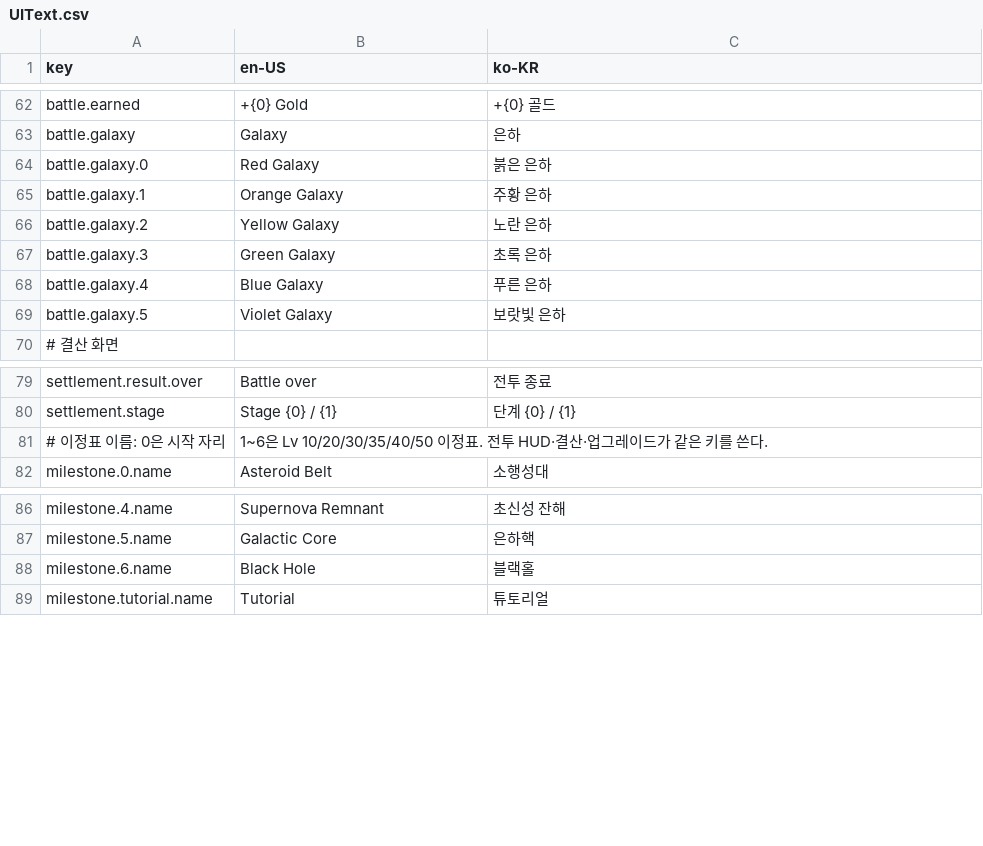
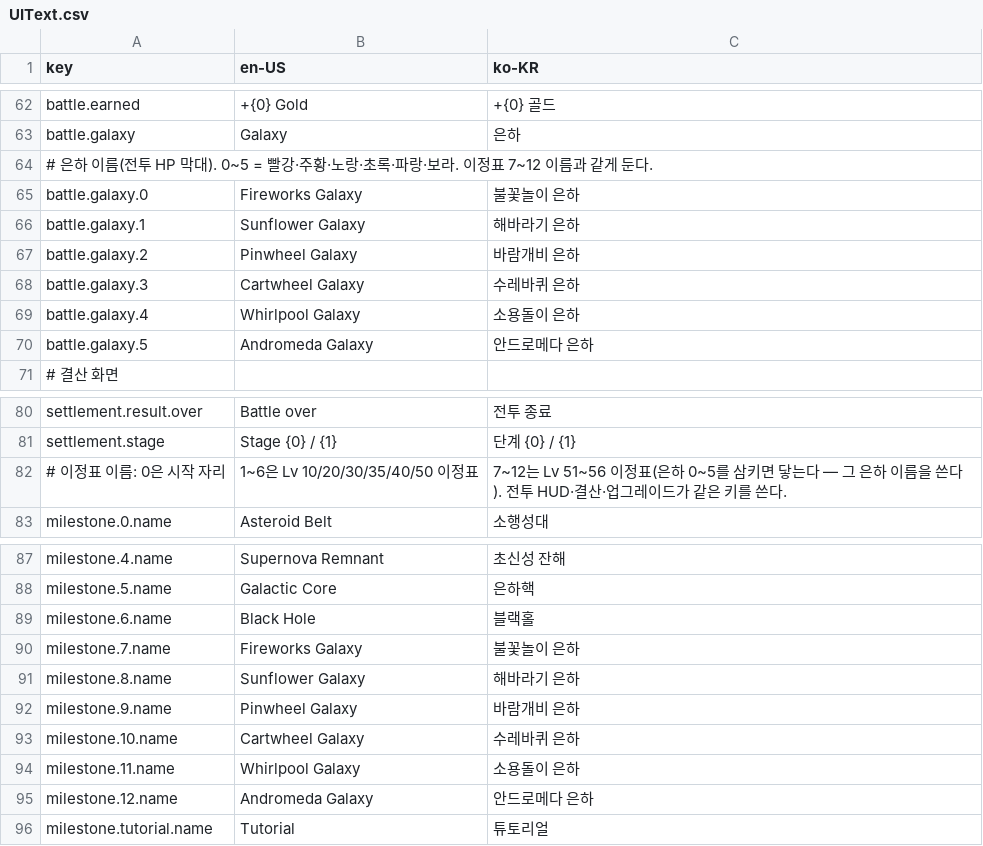
Before and after one commit to 123456789qwaszx/Feed-A-Blackhole-Client, a CSV file: Assets/Data/Localization/UIText.csv, drawn as a sheet; only a part is shown, gaps mark what is left out.

```diff
--- a/Assets/Data/Localization/UIText.csv
+++ b/Assets/Data/Localization/UIText.csv
@@ -65,8 +65,9 @@ battle.earned,+{0} Gold,+{0} 골드
 battle.galaxy,Galaxy,은하
-battle.galaxy.0,Red Galaxy,붉은 은하
-battle.galaxy.1,Orange Galaxy,주황 은하
-battle.galaxy.2,Yellow Galaxy,노란 은하
-battle.galaxy.3,Green Galaxy,초록 은하
-battle.galaxy.4,Blue Galaxy,푸른 은하
-battle.galaxy.5,Violet Galaxy,보랏빛 은하
+# 은하 이름(전투 HP 막대). 0~5 = 빨강·주황·노랑·초록·파랑·보라. 이정표 7~12 이름과 같게 둔다.
+battle.galaxy.0,Fireworks Galaxy,불꽃놀이 은하
+battle.galaxy.1,Sunflower Galaxy,해바라기 은하
+battle.galaxy.2,Pinwheel Galaxy,바람개비 은하
+battle.galaxy.3,Cartwheel Galaxy,수레바퀴 은하
+battle.galaxy.4,Whirlpool Galaxy,소용돌이 은하
+battle.galaxy.5,Andromeda Galaxy,안드로메다 은하
 # 결산 화면
@@ -82,3 +83,3 @@ settlement.result.over,Battle over,전투 종료
 settlement.stage,Stage {0} / {1},단계 {0} / {1}
-# 이정표 이름: 0은 시작 자리, 1~6은 Lv 10/20/30/35/40/50 이정표. 전투 HUD·결산·업그레이드가 같은 키를 쓴다.
+# 이정표 이름: 0은 시작 자리, 1~6은 Lv 10/20/30/35/40/50 이정표, 7~12는 Lv 51~56 이정표(은하 0~5를 삼키면 닿는다 — 그 은하 이름을 쓴다). 전투 HUD·결산·업그레이드가 같은 키를 쓴다.
 milestone.0.name,Asteroid Belt,소행성대
@@ -90,2 +91,8 @@ milestone.5.name,Galactic Core,은하핵
 milestone.6.name,Black Hole,블랙홀
+milestone.7.name,Fireworks Galaxy,불꽃놀이 은하
+milestone.8.name,Sunflower Galaxy,해바라기 은하
+milestone.9.name,Pinwheel Galaxy,바람개비 은하
+milestone.10.name,Cartwheel Galaxy,수레바퀴 은하
+milestone.11.name,Whirlpool Galaxy,소용돌이 은하
+milestone.12.name,Andromeda Galaxy,안드로메다 은하
 milestone.tutorial.name,Tutorial,튜토리얼
```
